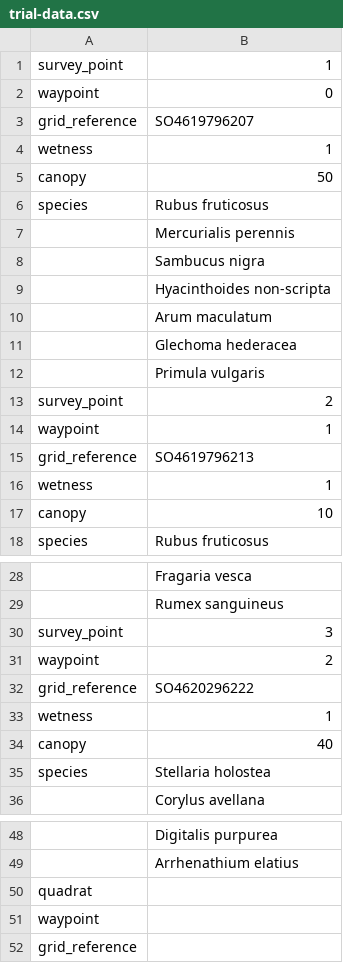
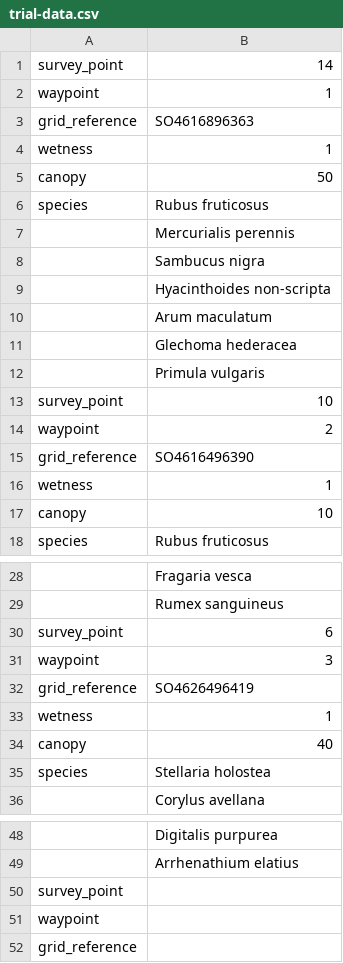
Before and after one commit to joejcollins/atlanta-shore, a CSV file: data/raw/trial-data.csv, drawn as a sheet; only a part is shown, gaps mark what is left out.

Commit message:
Note book grid references added

```diff
--- a/data/raw/trial-data.csv
+++ b/data/raw/trial-data.csv
@@ -1,4 +1,4 @@
-survey_point,1
-waypoint,0
-grid_reference,SO4619796207
+survey_point,14
+waypoint,1
+grid_reference,SO4616896363
 wetness,1
@@ -12,5 +12,5 @@ species,Rubus fruticosus
 ,Primula vulgaris
-survey_point,2
-waypoint,1
-grid_reference,SO4619796213
+survey_point,10
+waypoint,2
+grid_reference,SO4616496390
 wetness,1
@@ -29,5 +29,5 @@ species,Rubus fruticosus
 ,Rumex sanguineus
-survey_point,3
-waypoint,2
-grid_reference,SO4620296222
+survey_point,6
+waypoint,3
+grid_reference,SO4626496419
 wetness,1
@@ -49,3 +49,3 @@ species,Stellaria holostea
 ,Arrhenathium elatius
-quadrat,
+survey_point,
 waypoint,
```
